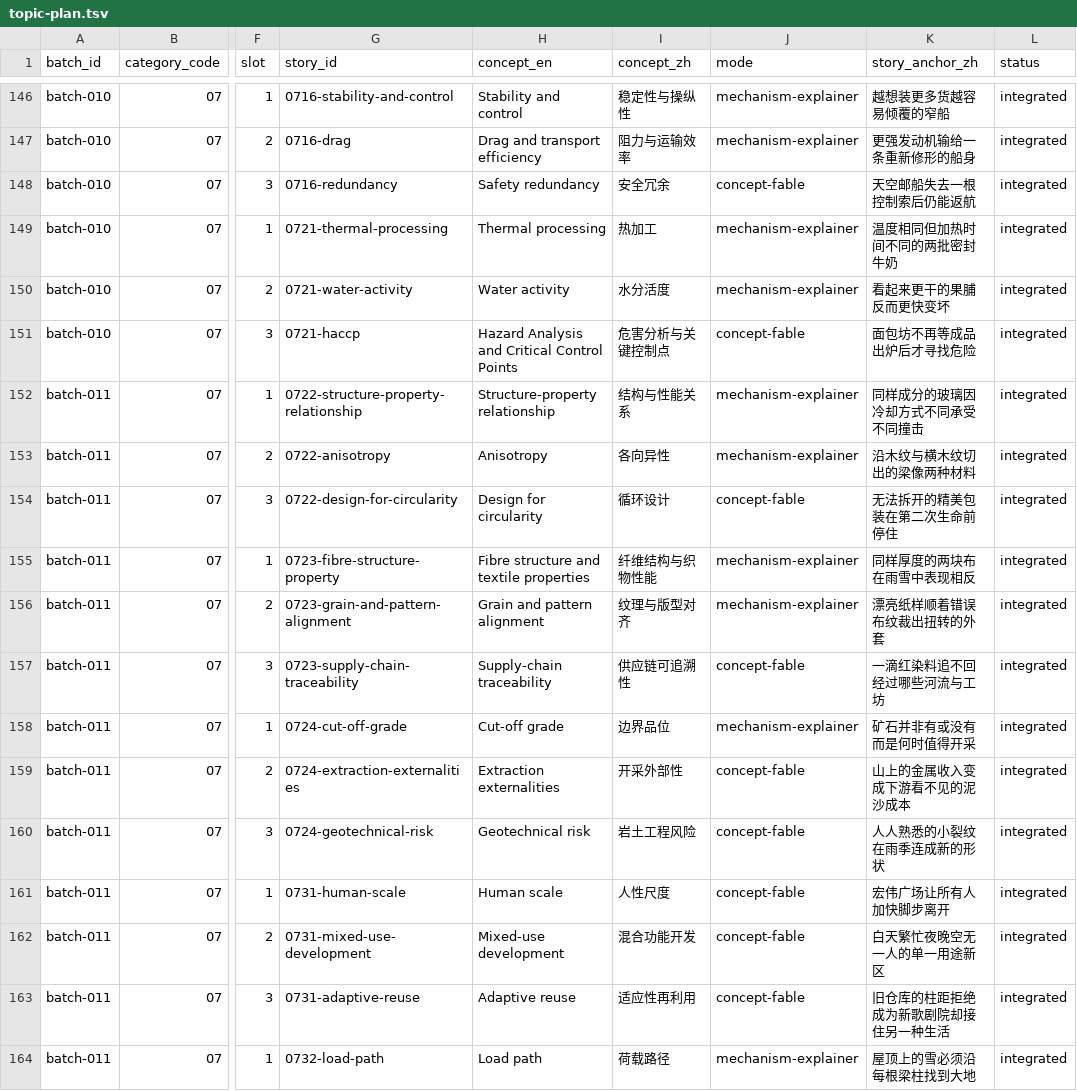
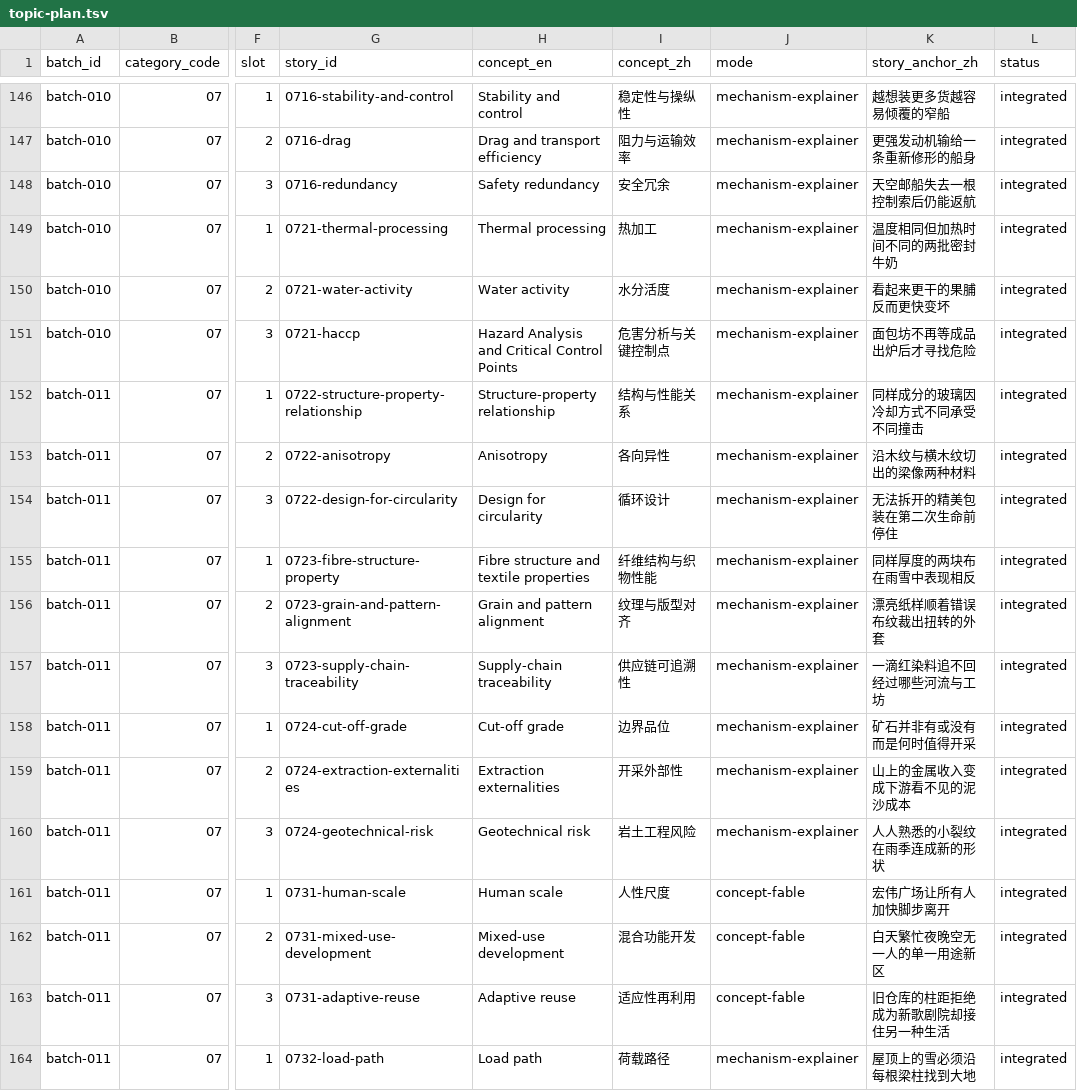
Before and after one commit to leoispanda/mapkai, a TSV file: content/field-fables/topic-plan.tsv, drawn as a sheet; only a part is shown, gaps mark what is left out; the diff names each change by its address in the sheet, - before the commit and + after, or states it on an @@ line.

```diff
--- a/content/field-fables/topic-plan.tsv
+++ b/content/field-fables/topic-plan.tsv
-J148 (mode): concept-fable
+J148 (mode): mechanism-explainer
-J151 (mode): concept-fable
+J151 (mode): mechanism-explainer
-J154 (mode): concept-fable
+J154 (mode): mechanism-explainer
-J157 (mode): concept-fable
+J157 (mode): mechanism-explainer
-J159:J160 (mode): concept-fable
+J159:J160 (mode): mechanism-explainer
```
Also changed, not shown: 30 other files.
